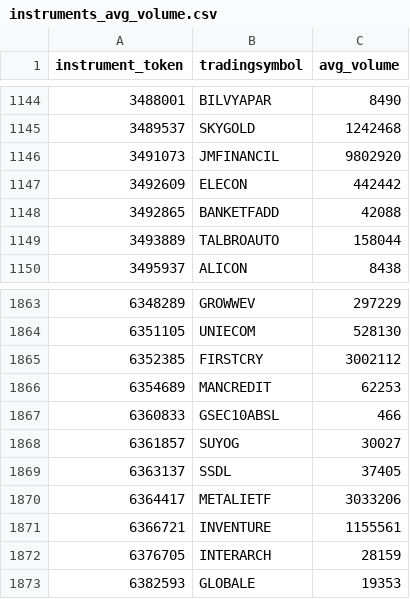
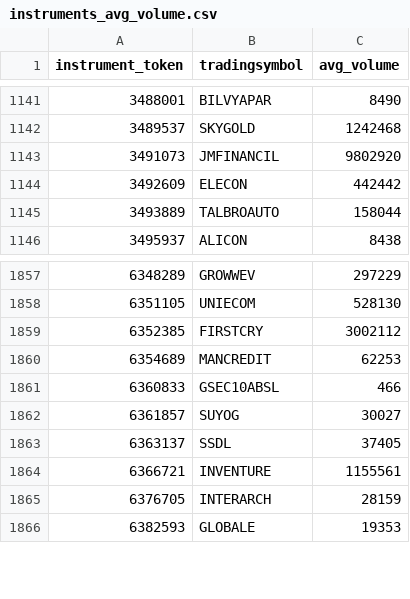
Before and after one commit to Aman3007Pandey/Algo, a CSV file: instruments_avg_volume.csv, drawn as a sheet; only a part is shown, gaps mark what is left out; the diff covers the shown part only.

```diff
--- a/instruments_avg_volume.csv
+++ b/instruments_avg_volume.csv
@@ -1147,3 +1144,2 @@ instrument_token,tradingsymbol,avg_volume
 3492609,ELECON,442442
-3492865,BANKETFADD,42088
 3493889,TALBROAUTO,158044
@@ -1869,3 +1863,2 @@ instrument_token,tradingsymbol,avg_volume
 6363137,SSDL,37405
-6364417,METALIETF,3033206
 6366721,INVENTURE,1155561
```
Also changed, not shown: 7 removed rows elsewhere in this file, 20 other files.
